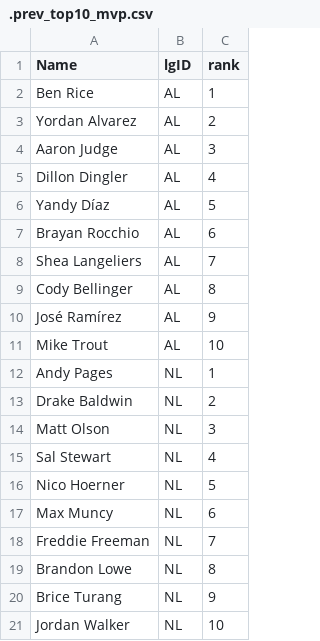
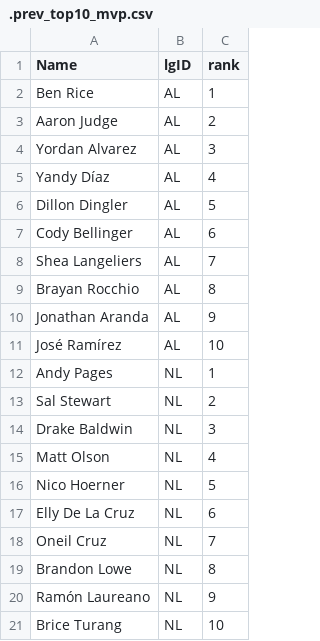
Before and after one commit to jeffwarr4/mlb-awards-predictor, a CSV file: predictions/2026/.prev_top10_mvp.csv, drawn as a sheet.

```diff
--- a/predictions/2026/.prev_top10_mvp.csv
+++ b/predictions/2026/.prev_top10_mvp.csv
@@ -2,20 +2,20 @@ Name,lgID,rank
 Ben Rice,AL,1
-Yordan Alvarez,AL,2
-Aaron Judge,AL,3
-Dillon Dingler,AL,4
-Yandy Díaz,AL,5
-Brayan Rocchio,AL,6
+Aaron Judge,AL,2
+Yordan Alvarez,AL,3
+Yandy Díaz,AL,4
+Dillon Dingler,AL,5
+Cody Bellinger,AL,6
 Shea Langeliers,AL,7
-Cody Bellinger,AL,8
-José Ramírez,AL,9
-Mike Trout,AL,10
+Brayan Rocchio,AL,8
+Jonathan Aranda,AL,9
+José Ramírez,AL,10
 Andy Pages,NL,1
-Drake Baldwin,NL,2
-Matt Olson,NL,3
-Sal Stewart,NL,4
+Sal Stewart,NL,2
+Drake Baldwin,NL,3
+Matt Olson,NL,4
 Nico Hoerner,NL,5
-Max Muncy,NL,6
-Freddie Freeman,NL,7
+Elly De La Cruz,NL,6
+Oneil Cruz,NL,7
 Brandon Lowe,NL,8
-Brice Turang,NL,9
-Jordan Walker,NL,10
+Ramón Laureano,NL,9
+Brice Turang,NL,10
```
Also changed, not shown: predictions/2026/.prev_top10_cy.csv, predictions/2026/top5_flat_cy.csv, 10 other files.
